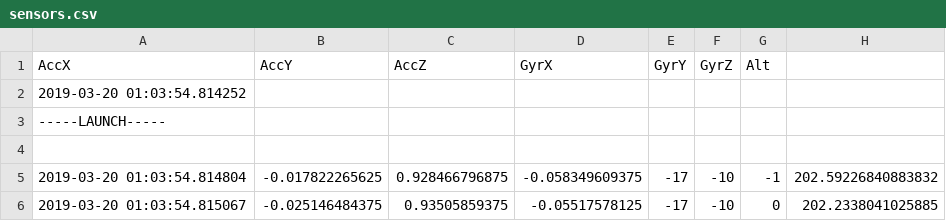
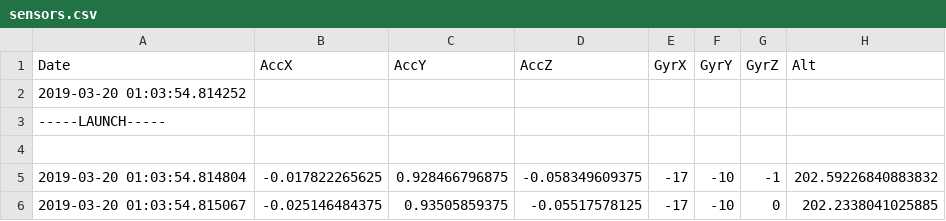
Before and after one commit to UCSC-Rocket-Club/ADAS, a CSV file: Competition_Data/sensors.csv, drawn as a sheet; only a part is shown; removed rows and columns are numbered as before the commit, all else as after; the diff names each change by its address in the sheet, - before the commit and + after, or states it on an @@ line.

Commit message:
added in another header for date

```diff
--- a/Competition_Data/sensors.csv
+++ b/Competition_Data/sensors.csv
-row 1: AccX | AccY | AccZ | GyrX | GyrY | GyrZ | Alt
+row 1: Date | AccX | AccY | AccZ | GyrX | GyrY | GyrZ | Alt
```
Also changed, not shown: 1 other file.
